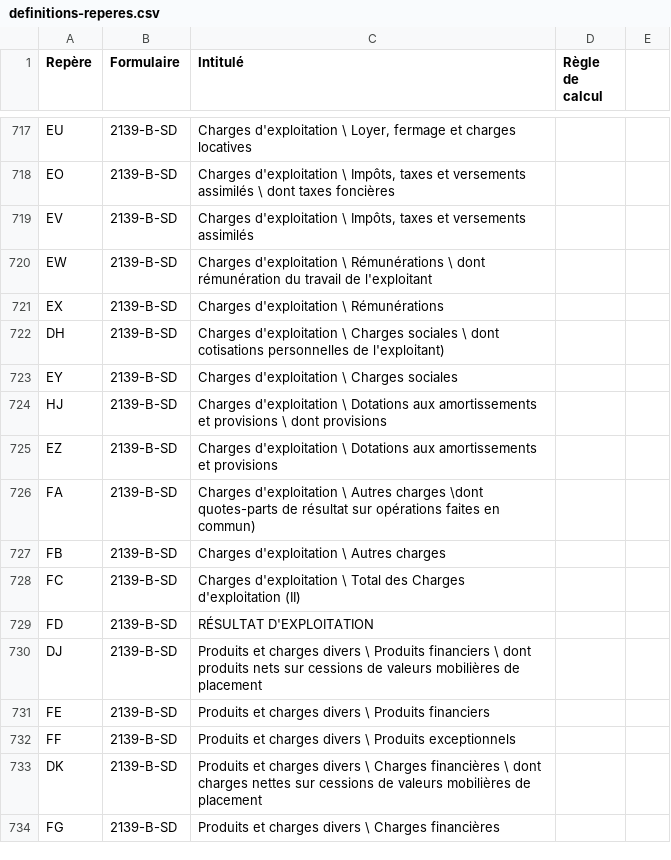
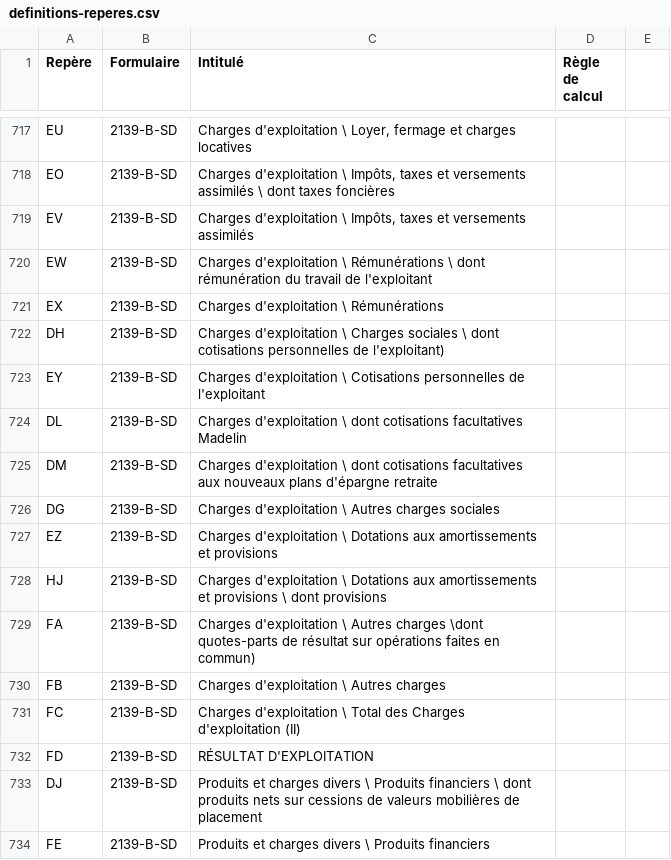
Before and after one commit to neolegal-fr/fec-reader, a CSV file: src/main/resources/definitions-reperes.csv, drawn as a sheet; only a part is shown, gaps mark what is left out; the shorter side is filled out with more unchanged rows.

Commit message:
Amélioration lecture formulaires 2139

```diff
--- a/src/main/resources/definitions-reperes.csv
+++ b/src/main/resources/definitions-reperes.csv
@@ -722,5 +722,8 @@ EX	2139-B-SD	Charges d'exploitation \ Rémunérations
 DH	2139-B-SD	Charges d'exploitation \ Charges sociales \ dont cotisations personnelles de l'exploitant)
-EY	2139-B-SD	Charges d'exploitation \ Charges sociales
+EY	2139-B-SD	Charges d'exploitation \ Cotisations personnelles de l'exploitant
+DL	2139-B-SD	Charges d'exploitation \ dont cotisations facultatives Madelin
+DM	2139-B-SD	Charges d'exploitation \ dont cotisations facultatives aux nouveaux plans d'épargne retraite
+DG	2139-B-SD	Charges d'exploitation \ Autres charges sociales
+EZ	2139-B-SD	Charges d'exploitation \ Dotations aux amortissements et provisions
 HJ	2139-B-SD	Charges d'exploitation \ Dotations aux amortissements et provisions \ dont provisions
-EZ	2139-B-SD	Charges d'exploitation \ Dotations aux amortissements et provisions
 FA	2139-B-SD	Charges d'exploitation \ Autres charges \dont quotes-parts de résultat sur opérations faites en commun)
```
Also changed, not shown: 1 other file.
